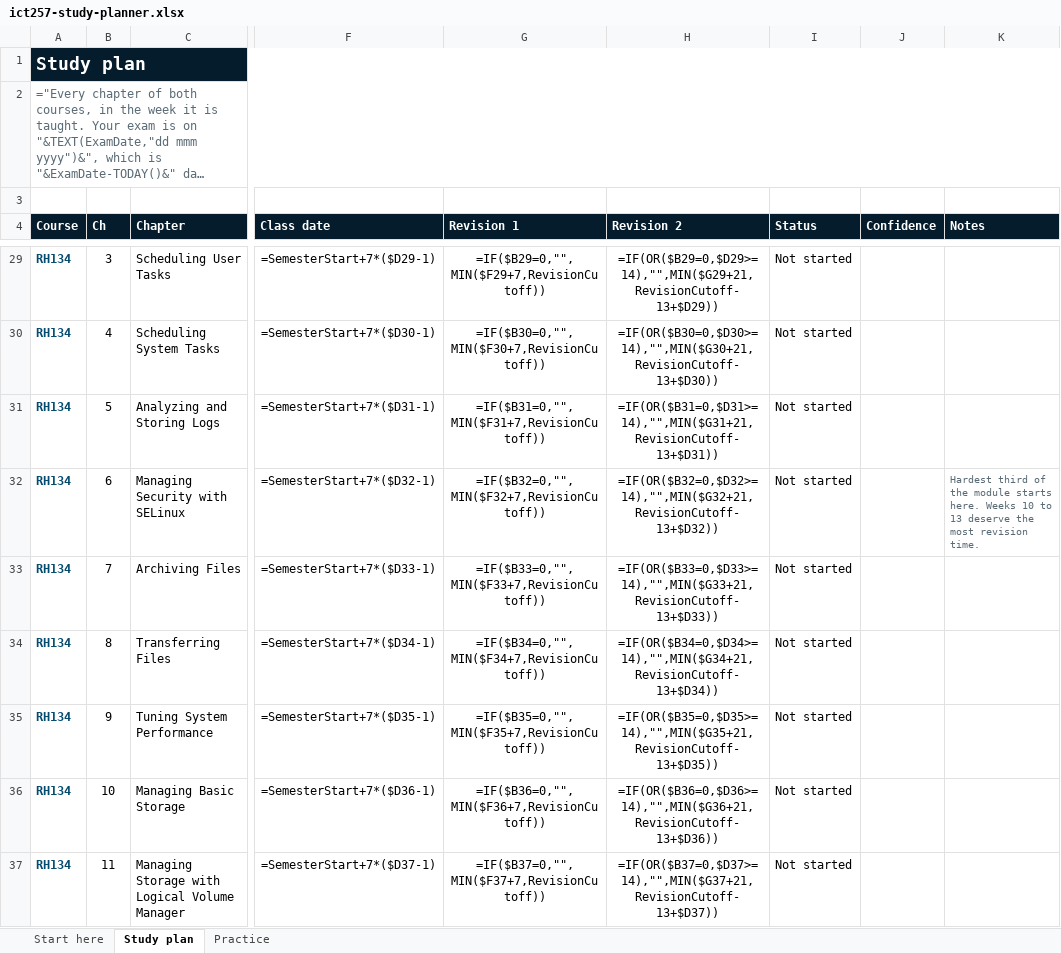
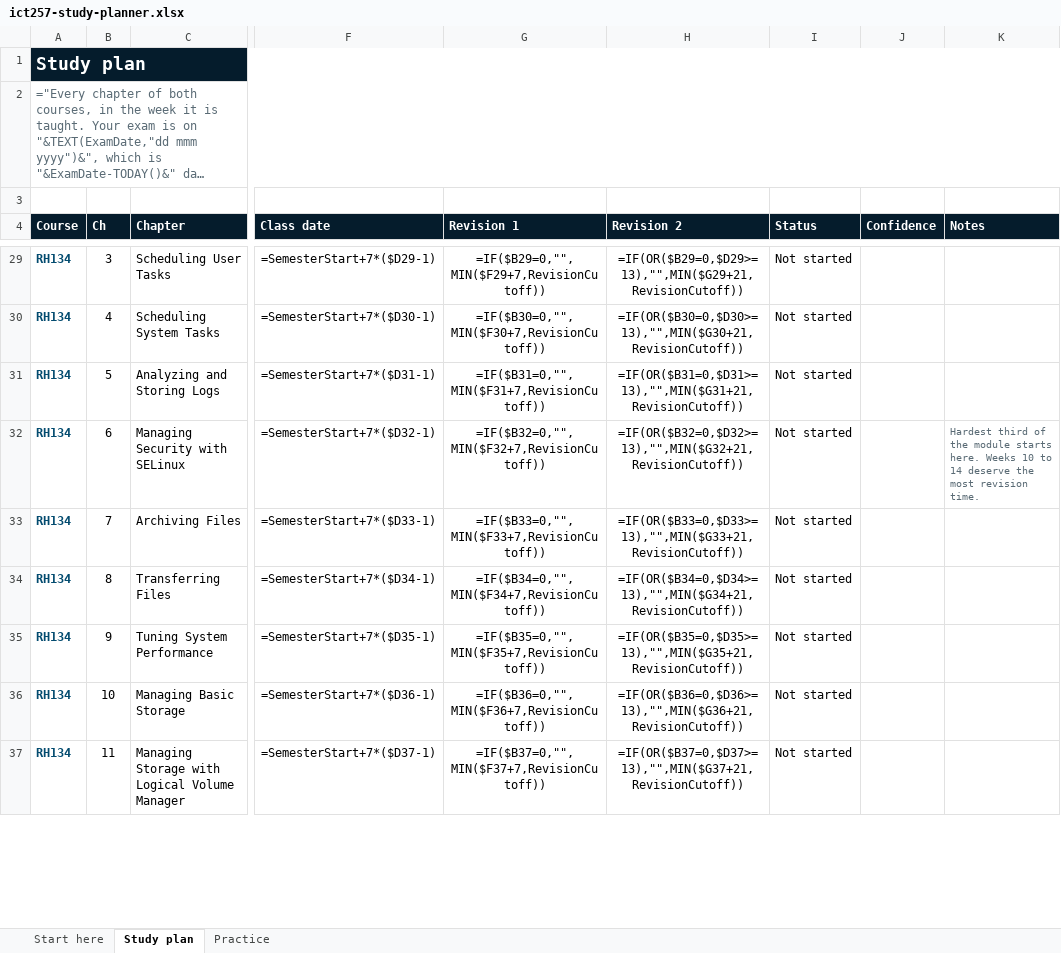
Before and after one commit to eugeneteo/ict257, an Excel workbook: planner/ict257-study-planner.xlsx, sheet Study plan, drawn as a sheet; only a part is shown, gaps mark what is left out; long unchanged cells end in …; values as stored, in another font and other column widths than the file's, no borders; formulas without a stored value are shown as written; conditional formats not drawn; the diff covers the shown part only; the diff names each change by its address in the sheet, - before the commit and + after, or states it on an @@ line.

```diff
--- a/planner/ict257-study-planner.xlsx (sheet Study plan)
+++ b/planner/ict257-study-planner.xlsx (sheet Study plan)
-H29 (Revision 2): =IF(OR($B29=0,$D29>=14),"",MIN($G29+21,RevisionCutoff-13+$D29))
+H29 (Revision 2): =IF(OR($B29=0,$D29>=13),"",MIN($G29+21,RevisionCutoff))
-H30 (Revision 2): =IF(OR($B30=0,$D30>=14),"",MIN($G30+21,RevisionCutoff-13+$D30))
+H30 (Revision 2): =IF(OR($B30=0,$D30>=13),"",MIN($G30+21,RevisionCutoff))
-H31 (Revision 2): =IF(OR($B31=0,$D31>=14),"",MIN($G31+21,RevisionCutoff-13+$D31))
+H31 (Revision 2): =IF(OR($B31=0,$D31>=13),"",MIN($G31+21,RevisionCutoff))
-H32 (Revision 2): =IF(OR($B32=0,$D32>=14),"",MIN($G32+21,RevisionCutoff-13+$D32))
+H32 (Revision 2): =IF(OR($B32=0,$D32>=13),"",MIN($G32+21,RevisionCutoff))
-K32 (Notes): …10 to 13 deserve the…
+K32 (Notes): …10 to 14 deserve the…
-H33 (Revision 2): =IF(OR($B33=0,$D33>=14),"",MIN($G33+21,RevisionCutoff-13+$D33))
+H33 (Revision 2): =IF(OR($B33=0,$D33>=13),"",MIN($G33+21,RevisionCutoff))
-H34 (Revision 2): =IF(OR($B34=0,$D34>=14),"",MIN($G34+21,RevisionCutoff-13+$D34))
+H34 (Revision 2): =IF(OR($B34=0,$D34>=13),"",MIN($G34+21,RevisionCutoff))
-H35 (Revision 2): =IF(OR($B35=0,$D35>=14),"",MIN($G35+21,RevisionCutoff-13+$D35))
+H35 (Revision 2): =IF(OR($B35=0,$D35>=13),"",MIN($G35+21,RevisionCutoff))
-H36 (Revision 2): =IF(OR($B36=0,$D36>=14),"",MIN($G36+21,RevisionCutoff-13+$D36))
+H36 (Revision 2): =IF(OR($B36=0,$D36>=13),"",MIN($G36+21,RevisionCutoff))
-H37 (Revision 2): =IF(OR($B37=0,$D37>=14),"",MIN($G37+21,RevisionCutoff-13+$D37))
+H37 (Revision 2): =IF(OR($B37=0,$D37>=13),"",MIN($G37+21,RevisionCutoff))
```
Also changed, not shown: 41 edited cells elsewhere in this sheet, sheet Start here, 8 other files.
